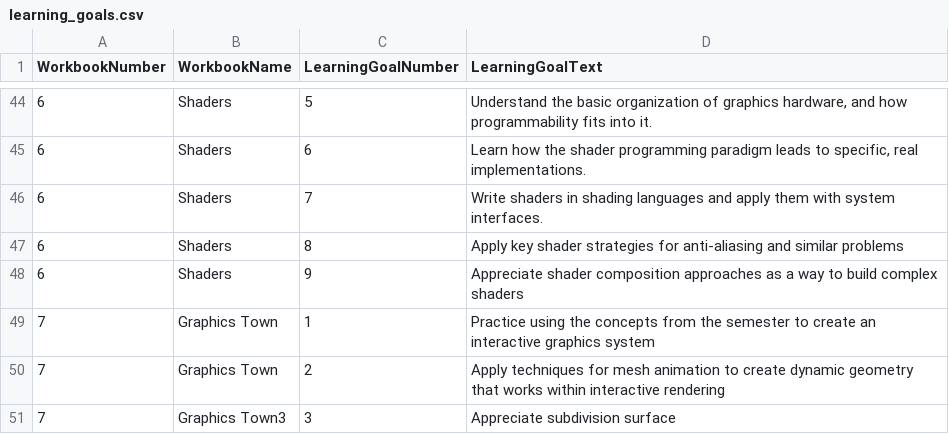
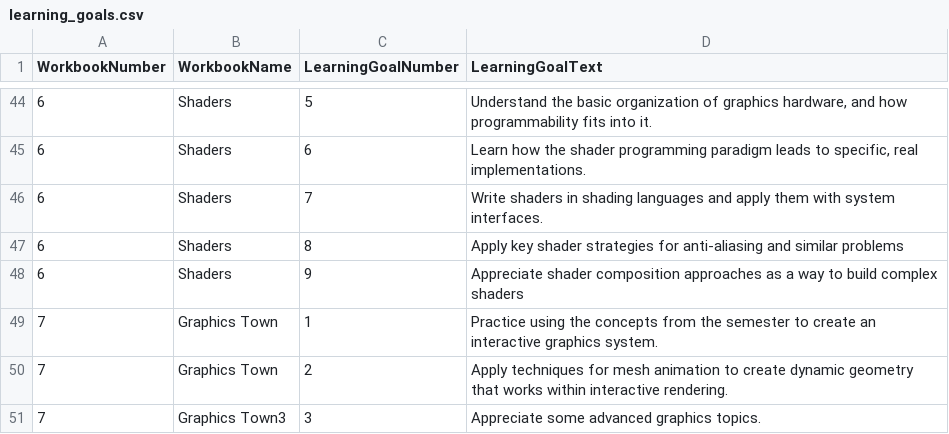
Before and after one commit to CS559/sp26-mixin-theme, a CSV file: assets/learning_goals.csv, drawn as a sheet; only a part is shown, gaps mark what is left out.

Commit message:
update WB7 learning goals

```diff
--- a/assets/learning_goals.csv
+++ b/assets/learning_goals.csv
@@ -48,4 +48,4 @@ WorkbookNumber,WorkbookName,LearningGoalNumber,LearningGoalText
 6,Shaders,9,"Appreciate shader composition approaches as a way to build complex shaders"
-7,Graphics Town,1,"Practice using the concepts from the semester to create an interactive graphics system"
-7,Graphics Town,2,"Apply techniques for mesh animation to create dynamic geometry that works within interactive rendering"
-7,Graphics Town3,3,"Appreciate subdivision surface"
+7,Graphics Town,1,"Practice using the concepts from the semester to create an interactive graphics system."
+7,Graphics Town,2,"Apply techniques for mesh animation to create dynamic geometry that works within interactive rendering."
+7,Graphics Town3,3,"Appreciate some advanced graphics topics."
```
